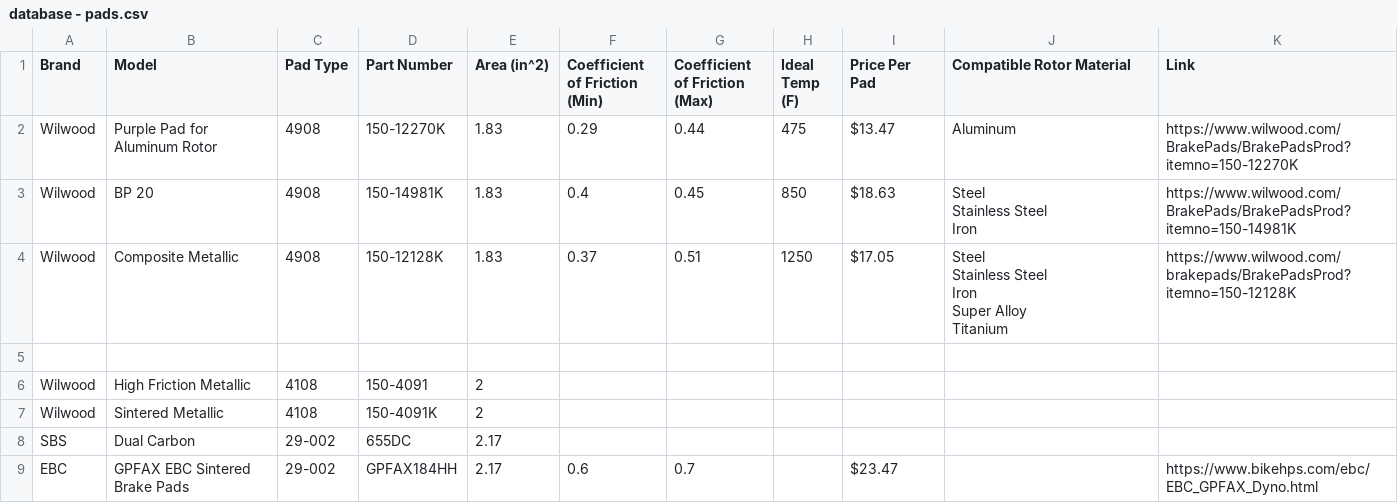
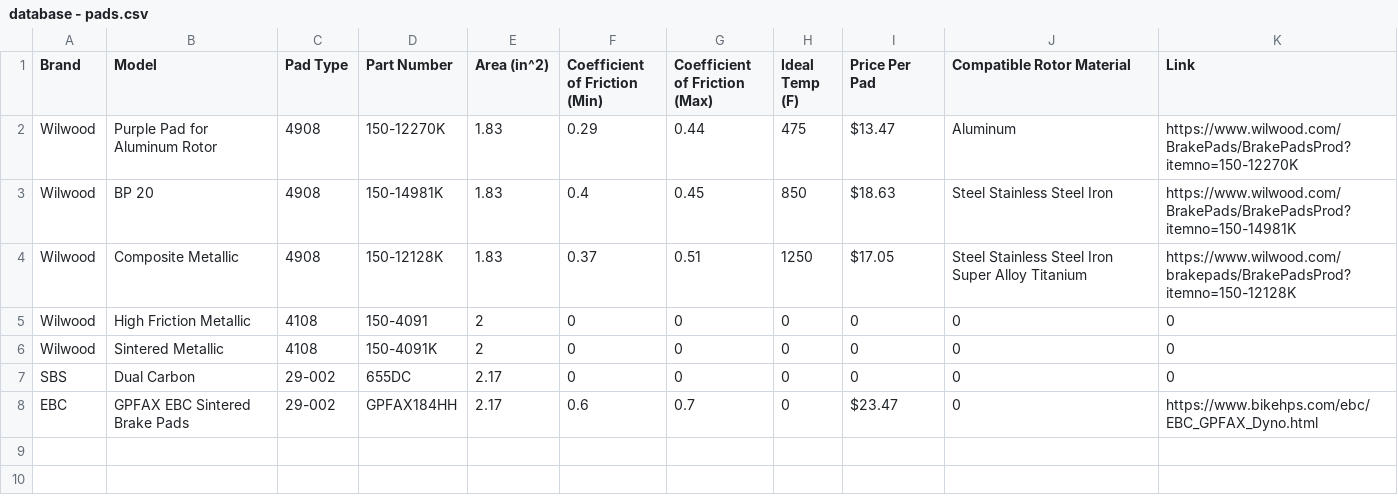
Before and after one commit to RensselaerMotorsport/LapSim, a CSV file: src/brakes/database - pads.csv, drawn as a sheet.

```diff
--- a/src/brakes/database - pads.csv
+++ b/src/brakes/database - pads.csv
@@ -2,14 +2,7 @@ Brand,Model,Pad Type,Part Number,Area (in^2),Coefficient of Friction (Min),Coeff
 Wilwood,Purple Pad for Aluminum Rotor,4908,150-12270K,1.83,0.29,0.44,475,$13.47,Aluminum,https://www.wilwood.com/BrakePads/BrakePadsProd?itemno=150-12270K
-Wilwood,BP 20,4908,150-14981K,1.83,0.4,0.45,850,$18.63,"Steel
-Stainless Steel
-Iron",https://www.wilwood.com/BrakePads/BrakePadsProd?itemno=150-14981K
-Wilwood,Composite Metallic,4908,150-12128K,1.83,0.37,0.51,1250,$17.05,"Steel
-Stainless Steel
-Iron
-Super Alloy
-Titanium",https://www.wilwood.com/brakepads/BrakePadsProd?itemno=150-12128K
-,,,,,,,,,,
-Wilwood,High Friction Metallic,4108,150-4091,2,,,,,,
-Wilwood,Sintered Metallic,4108,150-4091K,2,,,,,,
-SBS,Dual Carbon,29-002,655DC,2.17,,,,,,
-EBC,GPFAX EBC Sintered Brake Pads,29-002,GPFAX184HH,2.17,0.6,0.7,,$23.47,,https://www.bikehps.com/ebc/EBC_GPFAX_Dyno.html
+Wilwood,BP 20,4908,150-14981K,1.83,0.4,0.45,850,$18.63,"Steel Stainless Steel Iron",https://www.wilwood.com/BrakePads/BrakePadsProd?itemno=150-14981K
+Wilwood,Composite Metallic,4908,150-12128K,1.83,0.37,0.51,1250,$17.05,"Steel Stainless Steel Iron Super Alloy Titanium",https://www.wilwood.com/brakepads/BrakePadsProd?itemno=150-12128K
+Wilwood,High Friction Metallic,4108,150-4091,2,0,0,0,0,0,0
+Wilwood,Sintered Metallic,4108,150-4091K,2,0,0,0,0,0,0
+SBS,Dual Carbon,29-002,655DC,2.17,0,0,0,0,0,0
+EBC,GPFAX EBC Sintered Brake Pads,29-002,GPFAX184HH,2.17,0.6,0.7,0,$23.47,0,https://www.bikehps.com/ebc/EBC_GPFAX_Dyno.html
```
Also changed, not shown: src/brakes/database - calipers.csv, 1 other file.
